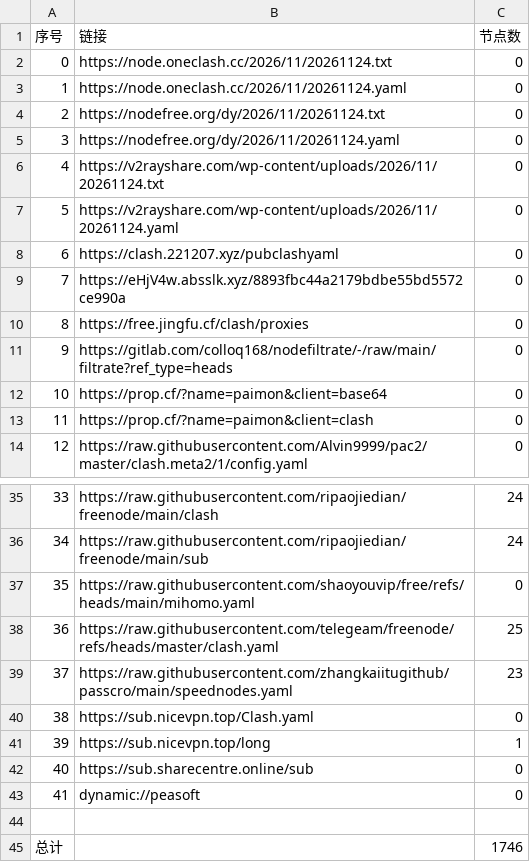
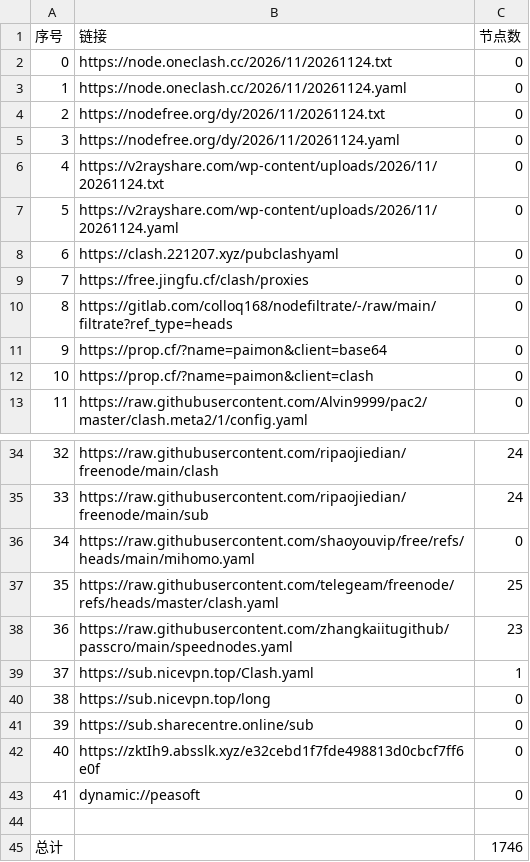
Before and after one commit to y1242067002/yfp, a CSV file: list_result.csv, drawn as a sheet; only a part is shown, gaps mark what is left out; removed rows and columns are numbered as before the commit, all else as after; the diff names each change by its address in the sheet, - before the commit and + after, or states it on an @@ line.

```diff
--- a/list_result.csv
+++ b/list_result.csv
-row 9: 7 | https://eHjV4w.absslk.xyz/8893fbc44a2179bdbe55bd5572ce990a | 0
@@ column A (序号) renumbered between rows 9 and 41 @@
-C39 (节点数): 0
+C39 (节点数): 1
-C40 (节点数): 1
+C40 (节点数): 0
+row 42: 40 | https://zktIh9.absslk.xyz/e32cebd1f7fde498813d0cbcf7ff6e0f | 0
```
Also changed, not shown: 38 other files.
